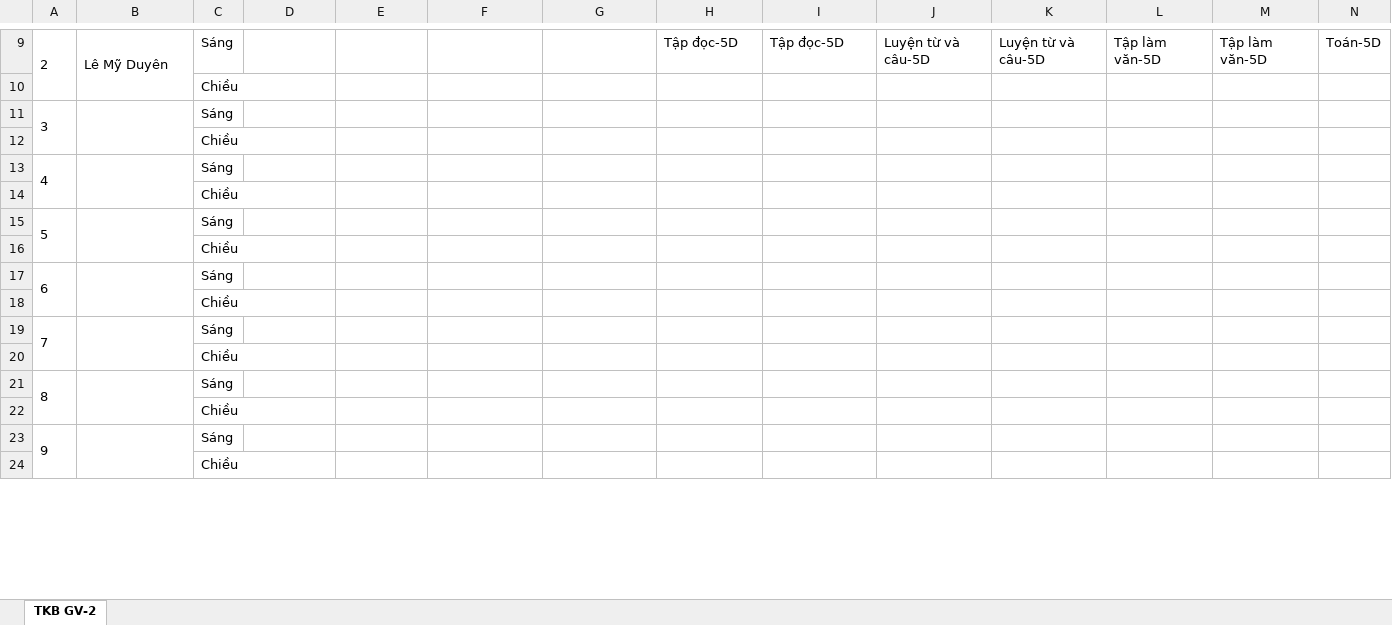
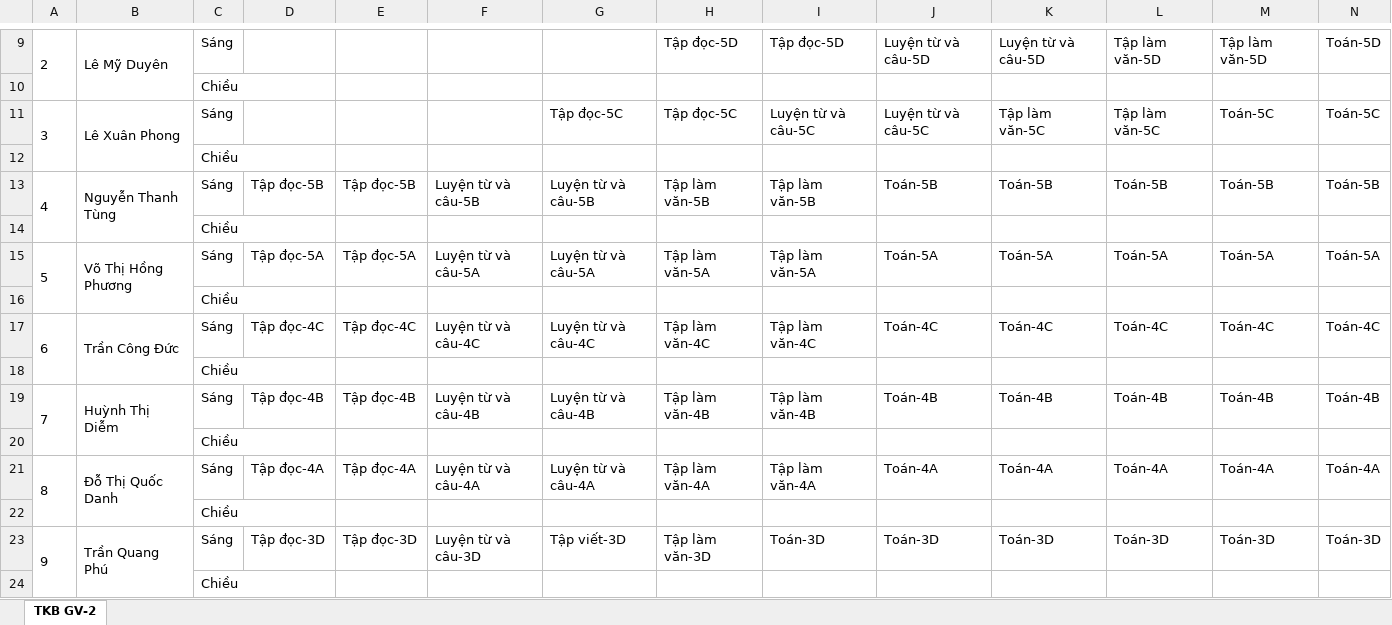
Before and after one commit to Kirito223/tkb, an Excel workbook: public/export/tkbgiaovien.xlsx, sheet TKB GV-2, drawn as a sheet; only a part is shown, gaps mark what is left out; values as stored, in another font and other column widths than the file's, no borders; removed rows and columns are numbered as before the commit, all else as after; rows hold the shown columns only; the diff covers the shown part only; the diff names each change by its address in the sheet, - before the commit and + after, or states it on an @@ line.

Commit message:
update export tkb

```diff
--- a/public/export/tkbgiaovien.xlsx (sheet TKB GV-2)
+++ b/public/export/tkbgiaovien.xlsx (sheet TKB GV-2)
-row 11: 3 |  | Sáng
+row 11: 3 | Lê Xuân Phong | Sáng |  |  |  | Tập đọc-5C | Tập đọc-5C | Luyện từ và câu-5C | Luyện từ và câu-5C | Tập làm văn-5C | Tập làm văn-5C | Toán-5C | Toán-5C
-row 13: 4 |  | Sáng
+row 13: 4 | Nguyễn Thanh Tùng | Sáng | Tập đọc-5B | Tập đọc-5B | Luyện từ và câu-5B | Luyện từ và câu-5B | Tập làm văn-5B | Tập làm văn-5B | Toán-5B | Toán-5B | Toán-5B | Toán-5B | Toán-5B
-row 15: 5 |  | Sáng
+row 15: 5 | Võ Thị Hồng Phương | Sáng | Tập đọc-5A | Tập đọc-5A | Luyện từ và câu-5A | Luyện từ và câu-5A | Tập làm văn-5A | Tập làm văn-5A | Toán-5A | Toán-5A | Toán-5A | Toán-5A | Toán-5A
-row 17: 6 |  | Sáng
+row 17: 6 | Trần Công Đức | Sáng | Tập đọc-4C | Tập đọc-4C | Luyện từ và câu-4C | Luyện từ và câu-4C | Tập làm văn-4C | Tập làm văn-4C | Toán-4C | Toán-4C | Toán-4C | Toán-4C | Toán-4C
-row 19: 7 |  | Sáng
+row 19: 7 | Huỳnh Thị Diễm | Sáng | Tập đọc-4B | Tập đọc-4B | Luyện từ và câu-4B | Luyện từ và câu-4B | Tập làm văn-4B | Tập làm văn-4B | Toán-4B | Toán-4B | Toán-4B | Toán-4B | Toán-4B
-row 21: 8 |  | Sáng
+row 21: 8 | Đỗ Thị Quốc Danh | Sáng | Tập đọc-4A | Tập đọc-4A | Luyện từ và câu-4A | Luyện từ và câu-4A | Tập làm văn-4A | Tập làm văn-4A | Toán-4A | Toán-4A | Toán-4A | Toán-4A | Toán-4A
-row 23: 9 |  | Sáng
+row 23: 9 | Trần Quang Phú | Sáng | Tập đọc-3D | Tập đọc-3D | Luyện từ và câu-3D | Tập viết-3D | Tập làm văn-3D | Toán-3D | Toán-3D | Toán-3D | Toán-3D | Toán-3D | Toán-3D
```
Also changed, not shown: 17 added rows and 17 removed rows elsewhere in this sheet, 2 other files.
